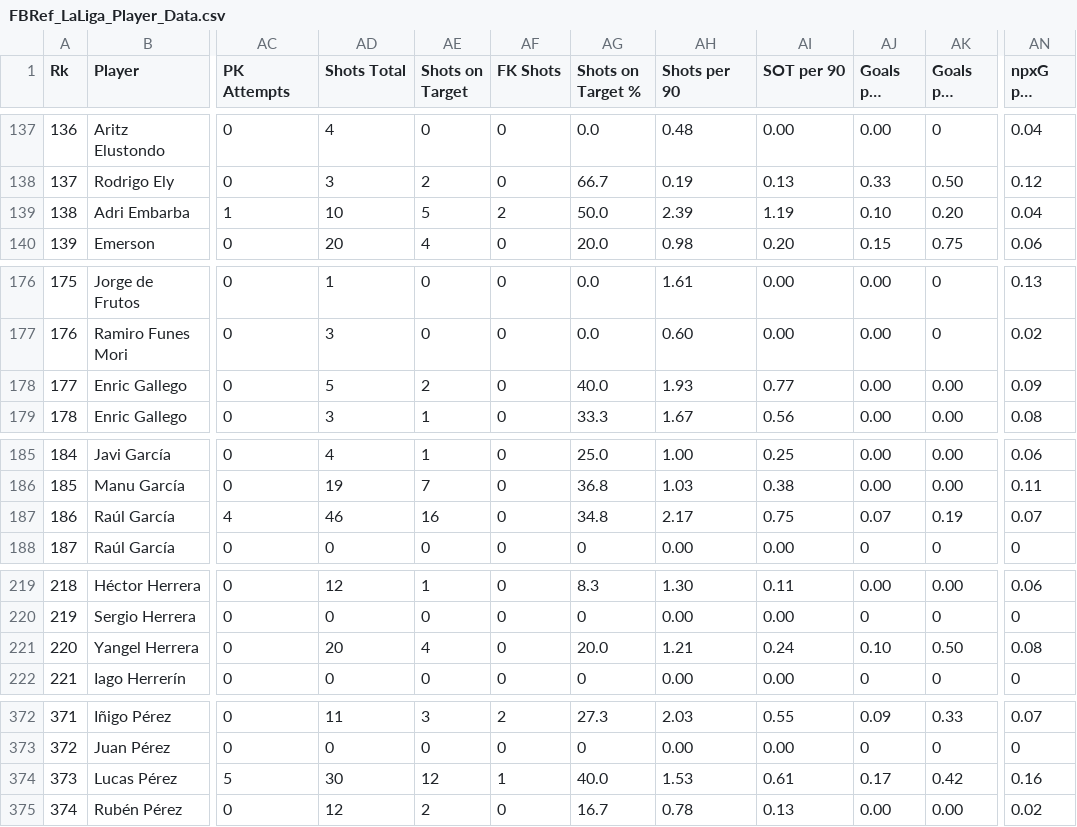
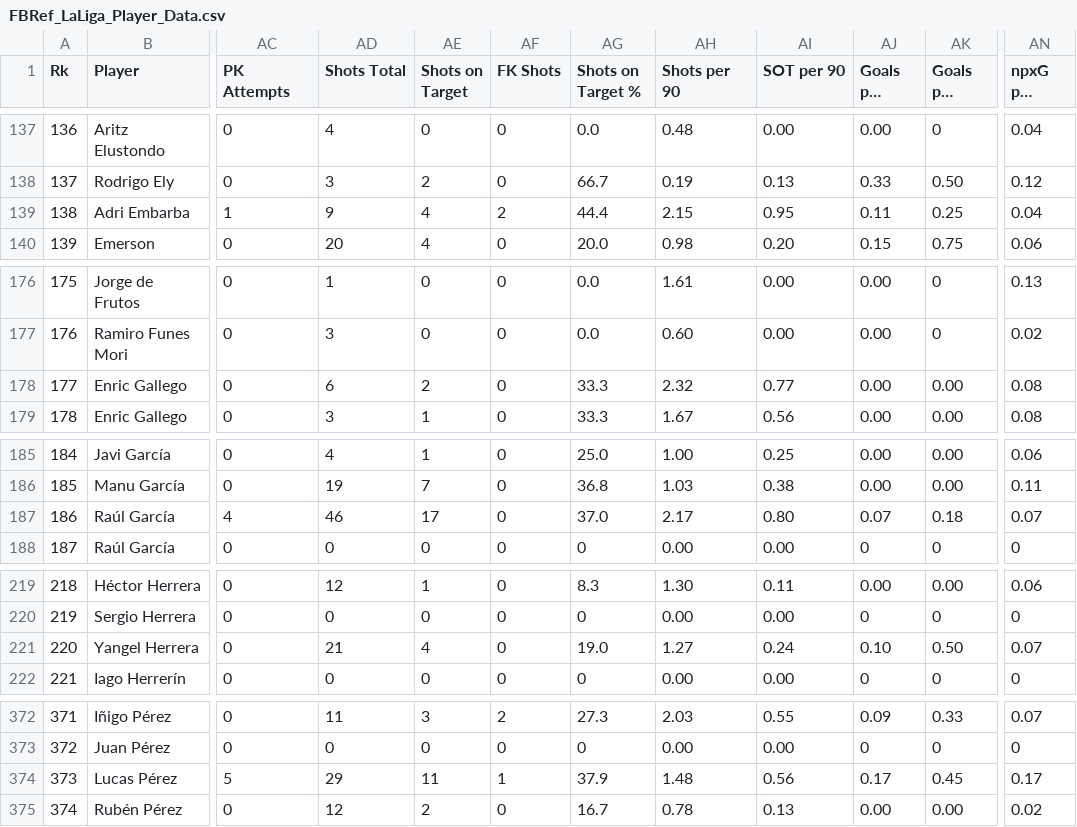
Before and after one commit to doughagey/FBRef, a CSV file: FBRef_LaLiga_Player_Data.csv, drawn as a sheet; only a part is shown, gaps mark what is left out; long unchanged cells end in …; the diff names each change by its address in the sheet, - before the commit and + after, or states it on an @@ line.

```diff
--- a/FBRef_LaLiga_Player_Data.csv
+++ b/FBRef_LaLiga_Player_Data.csv
-AD139 (Shots Total): 10
+AD139 (Shots Total): 9
-AE139 (Shots on Target): 5
+AE139 (Shots on Target): 4
-AG139 (Shots on Target %): 50.0
+AG139 (Shots on Target %): 44.4
-AH139 (Shots per 90): 2.39
+AH139 (Shots per 90): 2.15
-AI139 (SOT per 90): 1.19
+AI139 (SOT per 90): 0.95
-AJ139 (Goals per Shot): 0.10
+AJ139 (Goals per Shot): 0.11
-AK139 (Goals per SOT): 0.20
+AK139 (Goals per SOT): 0.25
-AD178 (Shots Total): 5
+AD178 (Shots Total): 6
-AG178 (Shots on Target %): 40.0
+AG178 (Shots on Target %): 33.3
-AH178 (Shots per 90): 1.93
+AH178 (Shots per 90): 2.32
-AN178 (npxG per Shot): 0.09
+AN178 (npxG per Shot): 0.08
-AE187 (Shots on Target): 16
+AE187 (Shots on Target): 17
-AG187 (Shots on Target %): 34.8
+AG187 (Shots on Target %): 37.0
-AI187 (SOT per 90): 0.75
+AI187 (SOT per 90): 0.80
-AK187 (Goals per SOT): 0.19
+AK187 (Goals per SOT): 0.18
-AD221 (Shots Total): 20
+AD221 (Shots Total): 21
-AG221 (Shots on Target %): 20.0
+AG221 (Shots on Target %): 19.0
-AH221 (Shots per 90): 1.21
+AH221 (Shots per 90): 1.27
-AN221 (npxG per Shot): 0.08
+AN221 (npxG per Shot): 0.07
-AD374 (Shots Total): 30
+AD374 (Shots Total): 29
-AE374 (Shots on Target): 12
+AE374 (Shots on Target): 11
-AG374 (Shots on Target %): 40.0
+AG374 (Shots on Target %): 37.9
-AH374 (Shots per 90): 1.53
+AH374 (Shots per 90): 1.48
-AI374 (SOT per 90): 0.61
+AI374 (SOT per 90): 0.56
-AK374 (Goals per SOT): 0.42
+AK374 (Goals per SOT): 0.45
-AN374 (npxG per Shot): 0.16
+AN374 (npxG per Shot): 0.17
```
Also changed, not shown: FBRef_BundesLiga_Player_Data.csv, FBRef_EPL_Player_Data.csv, 4 other files.
